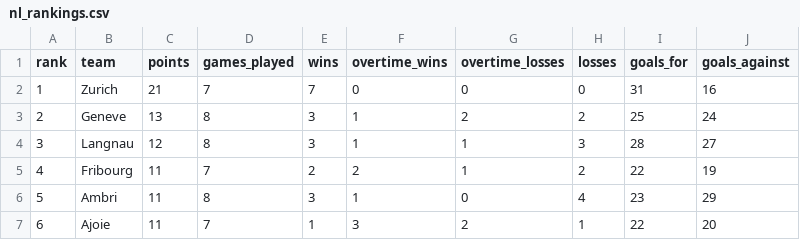
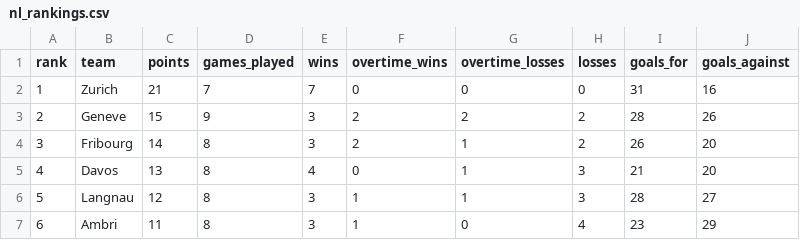
Before and after one commit to MauriceToast/Python_main, a CSV file: nl_rankings.csv, drawn as a sheet; only a part is shown; the diff covers the shown part only.

```diff
--- a/nl_rankings.csv
+++ b/nl_rankings.csv
@@ -2,6 +2,6 @@ rank,team,points,games_played,wins,overtime_wins,overtime_losses,losses,goals_fo
 1,Zurich,21,7,7,0,0,0,31,16
-2,Geneve,13,8,3,1,2,2,25,24
-3,Langnau,12,8,3,1,1,3,28,27
-4,Fribourg,11,7,2,2,1,2,22,19
-5,Ambri,11,8,3,1,0,4,23,29
-6,Ajoie,11,7,1,3,2,1,22,20
+2,Geneve,15,9,3,2,2,2,28,26
+3,Fribourg,14,8,3,2,1,2,26,20
+4,Davos,13,8,4,0,1,3,21,20
+5,Langnau,12,8,3,1,1,3,28,27
+6,Ambri,11,8,3,1,0,4,23,29
```
Also changed, not shown: 54 edited cells elsewhere in this file.
